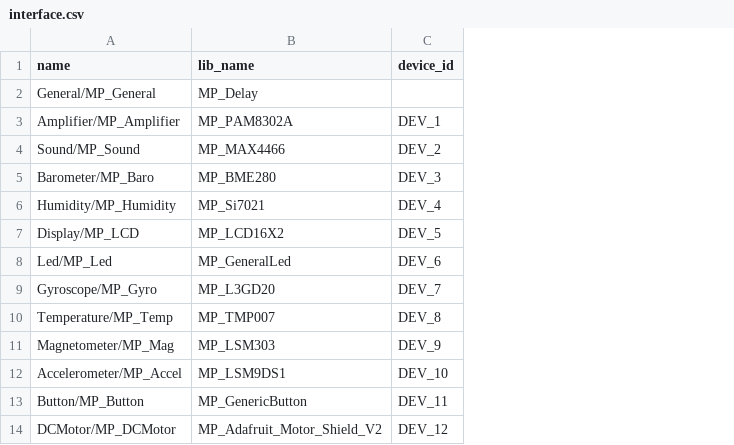
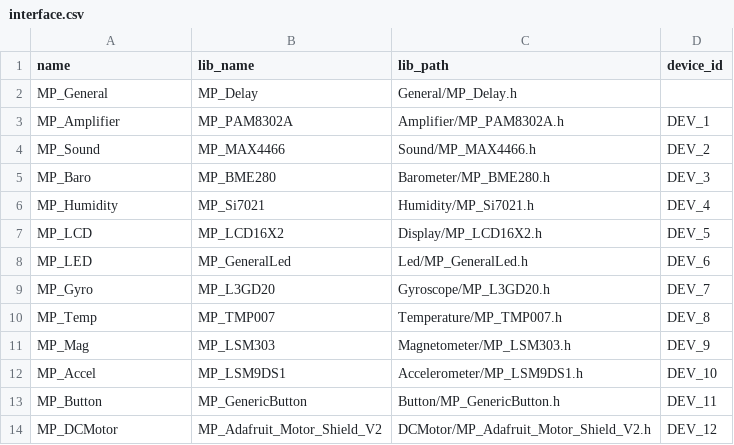
Before and after one commit to InGarage/MakerPlayGround_Library, a CSV file: script/interface.csv, drawn as a sheet; the diff names each change by its address in the sheet, - before the commit and + after, or states it on an @@ line.

Commit message:
Update action, trigger based on change in interface.json

```diff
--- a/script/interface.csv
+++ b/script/interface.csv
+column C (lib_path), rows 2-14: General/MP_Delay.h | Amplifier/MP_PAM8302A.h | Sound/MP_MAX4466.h | Barometer/MP_BME280.h | Humidity/MP_Si7021.h | Display/MP_LCD16X2.h | Led/MP_GeneralLed.h | Gyroscope/MP_L3GD20.h | Temperature/MP_TMP007.h | Magnetometer/MP_LSM303.h | Accelerometer/MP_LSM9DS1.h | Button/MP_GenericButton.h | DCMotor/MP_Adafruit_Motor_Shield_V2.h
-A2 (name): General/MP_General
+A2 (name): MP_General
-A3 (name): Amplifier/MP_Amplifier
+A3 (name): MP_Amplifier
-A4 (name): Sound/MP_Sound
+A4 (name): MP_Sound
-A5 (name): Barometer/MP_Baro
+A5 (name): MP_Baro
-A6 (name): Humidity/MP_Humidity
+A6 (name): MP_Humidity
-A7 (name): Display/MP_LCD
+A7 (name): MP_LCD
-A8 (name): Led/MP_Led
+A8 (name): MP_LED
-A9 (name): Gyroscope/MP_Gyro
+A9 (name): MP_Gyro
-A10 (name): Temperature/MP_Temp
+A10 (name): MP_Temp
-A11 (name): Magnetometer/MP_Mag
+A11 (name): MP_Mag
-A12 (name): Accelerometer/MP_Accel
+A12 (name): MP_Accel
-A13 (name): Button/MP_Button
+A13 (name): MP_Button
-A14 (name): DCMotor/MP_DCMotor
+A14 (name): MP_DCMotor
```
Also changed, not shown: script/action.csv, script/trigger.csv, 6 other files.
